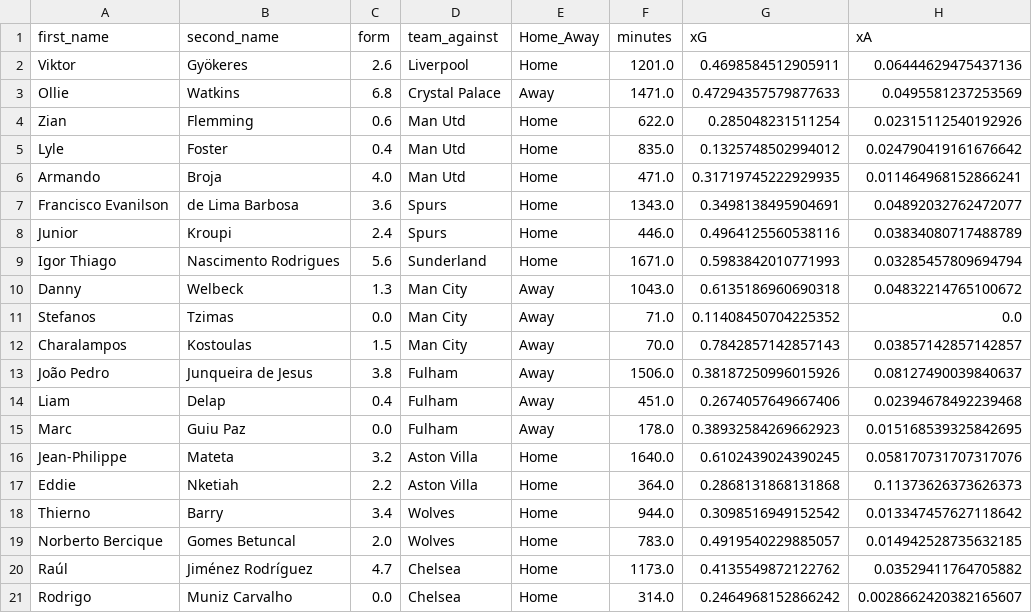
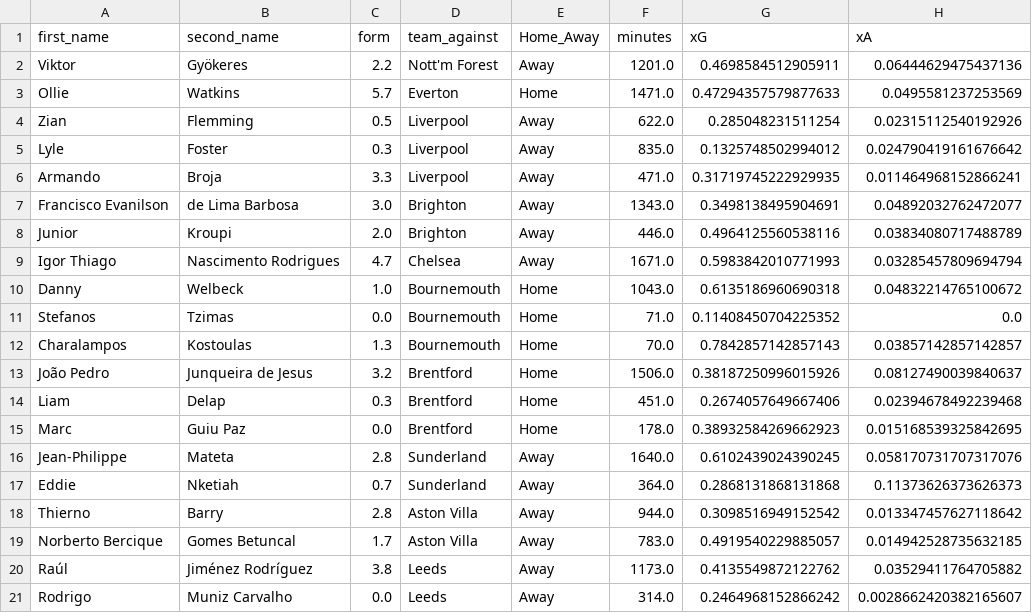
Before and after one commit to sarthakk88/FPL-StatsHub, a CSV file: data/attackers_all.csv, drawn as a sheet; only a part is shown; the diff covers the shown part only; the diff names each change by its address in the sheet, - before the commit and + after, or states it on an @@ line.

```diff
--- a/data/attackers_all.csv
+++ b/data/attackers_all.csv
-C2 (form): 2.6
+C2 (form): 2.2
-D2 (team_against): Liverpool
+D2 (team_against): Nott'm Forest
-E2 (Home_Away): Home
+E2 (Home_Away): Away
-C3 (form): 6.8
+C3 (form): 5.7
-D3 (team_against): Crystal Palace
+D3 (team_against): Everton
-E3 (Home_Away): Away
+E3 (Home_Away): Home
-C4 (form): 0.6
+C4 (form): 0.5
-D4:D6 (team_against): Man Utd
+D4:D6 (team_against): Liverpool
-E4:E9 (Home_Away): Home
+E4:E9 (Home_Away): Away
-C5 (form): 0.4
+C5 (form): 0.3
-C6 (form): 4.0
+C6 (form): 3.3
-C7 (form): 3.6
+C7 (form): 3.0
-D7:D8 (team_against): Spurs
+D7:D8 (team_against): Brighton
-C8 (form): 2.4
+C8 (form): 2.0
-C9 (form): 5.6
+C9 (form): 4.7
-D9 (team_against): Sunderland
+D9 (team_against): Chelsea
-C10 (form): 1.3
+C10 (form): 1.0
-D10:D12 (team_against): Man City
+D10:D12 (team_against): Bournemouth
-E10:E15 (Home_Away): Away
+E10:E15 (Home_Away): Home
-C12 (form): 1.5
+C12 (form): 1.3
-C13 (form): 3.8
+C13 (form): 3.2
-D13:D15 (team_against): Fulham
+D13:D15 (team_against): Brentford
-C14 (form): 0.4
+C14 (form): 0.3
-C16 (form): 3.2
+C16 (form): 2.8
-D16:D17 (team_against): Aston Villa
+D16:D17 (team_against): Sunderland
-E16:E21 (Home_Away): Home
+E16:E21 (Home_Away): Away
-C17 (form): 2.2
+C17 (form): 0.7
-C18 (form): 3.4
+C18 (form): 2.8
-D18:D19 (team_against): Wolves
+D18:D19 (team_against): Aston Villa
-C19 (form): 2.0
+C19 (form): 1.7
-C20 (form): 4.7
+C20 (form): 3.8
-D20:D21 (team_against): Chelsea
+D20:D21 (team_against): Leeds
```
Also changed, not shown: 1 added row and 104 edited cells elsewhere in this file, data/attackers_home.csv, data/defenders_all.csv, 27 other files.
